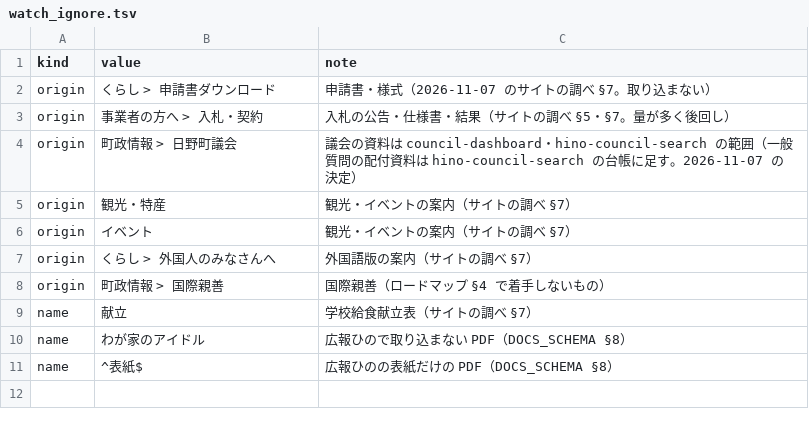
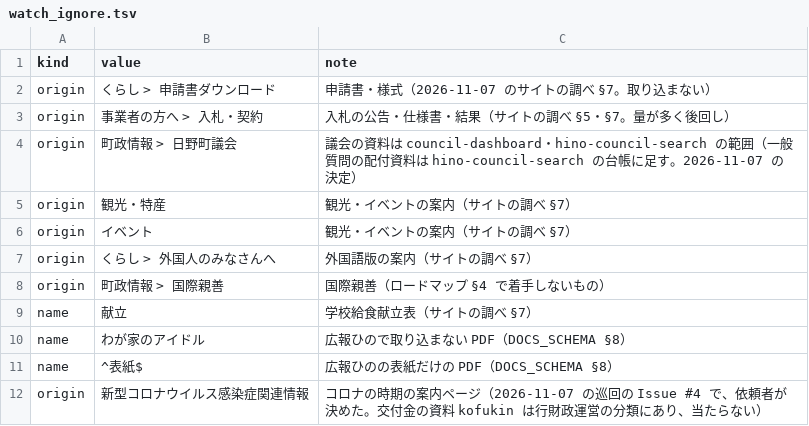
Before and after one commit to kken78/hino-town-docs, a TSV file: data/watch_ignore.tsv, drawn as a sheet; the diff names each change by its address in the sheet, - before the commit and + after, or states it on an @@ line.

Commit message:
データ：巡回の除外の表に、分類「新型コロナウイルス感染症関連情報」を足す（data/watch_ignore.tsv）

```diff
--- a/data/watch_ignore.tsv
+++ b/data/watch_ignore.tsv
+row 12: origin | 新型コロナウイルス感染症関連情報 | コロナの時期の案内ページ（2026-11-07 の巡回の Issue #4 で、依頼者が決めた。交付金の資料 kofukin は行財政運営の分類にあり、当たらない）
```
